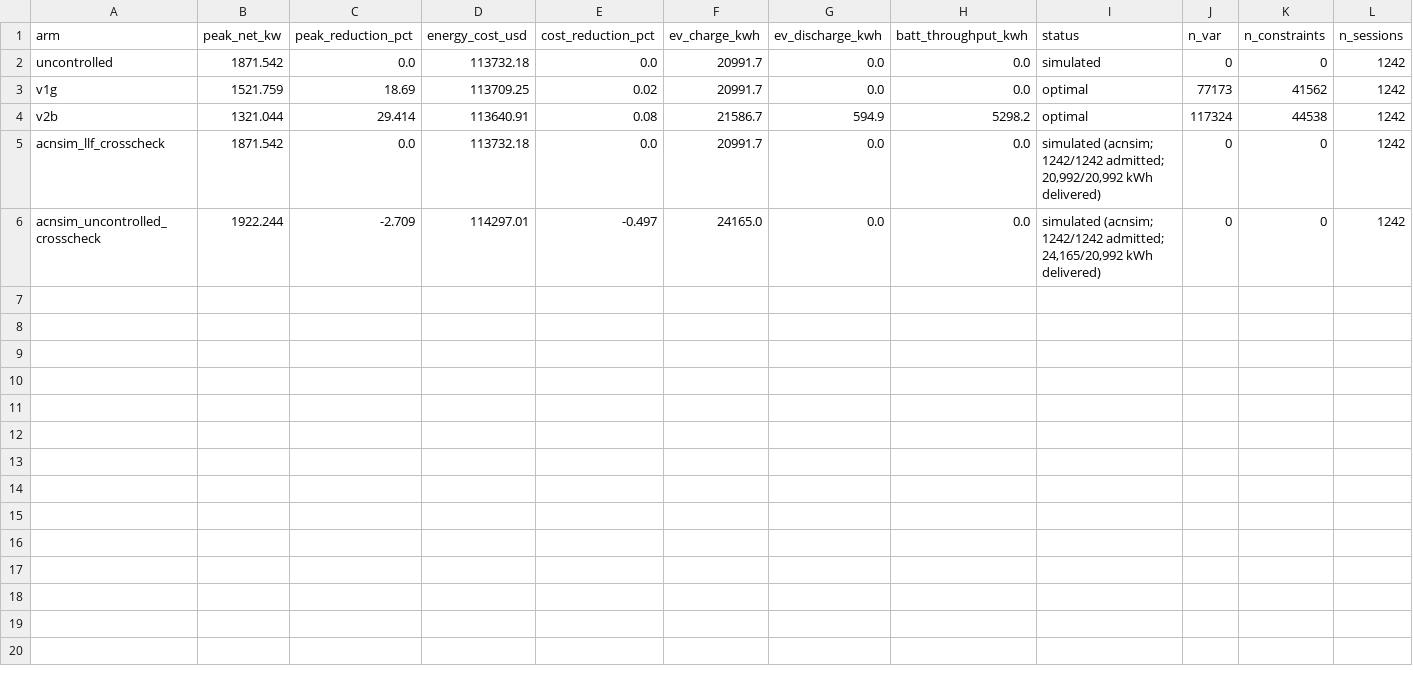
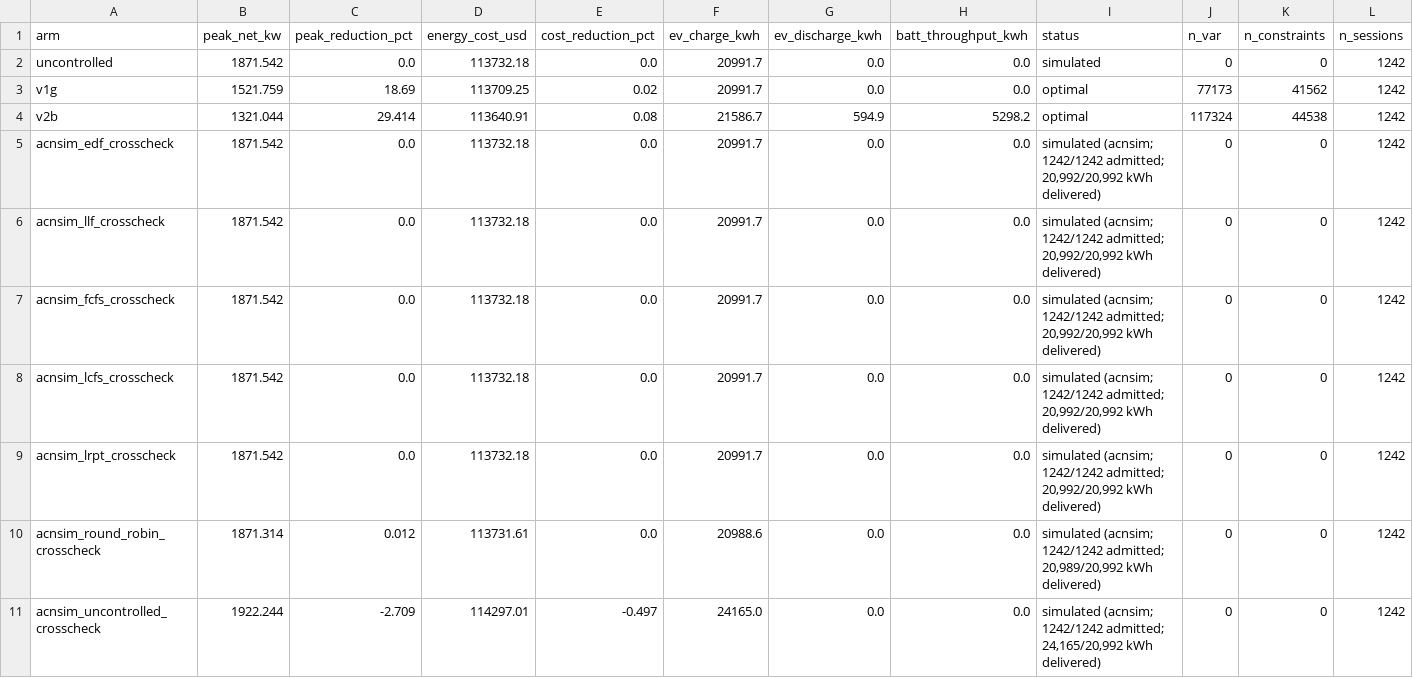
Before and after one commit to rishavsen1/v2b_syndata, a CSV file: docs/experiments/v2b_dispatch.csv, drawn as a sheet; only a part is shown; rows hold the shown columns only; the diff names each change by its address in the sheet, - before the commit and + after, or states it on an @@ line.

```diff
--- a/docs/experiments/v2b_dispatch.csv
+++ b/docs/experiments/v2b_dispatch.csv
+row 5: acnsim_edf_crosscheck | 1871.542 | 0.0 | 113732.18 | 0.0 | 20991.7 | 0.0 | 0.0 | simulated (acnsim; 1242/1242 admitted; 20,992/20,992 kWh delivered) | 0 | 0 | 1242
+row 7: acnsim_fcfs_crosscheck | 1871.542 | 0.0 | 113732.18 | 0.0 | 20991.7 | 0.0 | 0.0 | simulated (acnsim; 1242/1242 admitted; 20,992/20,992 kWh delivered) | 0 | 0 | 1242
+row 8: acnsim_lcfs_crosscheck | 1871.542 | 0.0 | 113732.18 | 0.0 | 20991.7 | 0.0 | 0.0 | simulated (acnsim; 1242/1242 admitted; 20,992/20,992 kWh delivered) | 0 | 0 | 1242
+row 9: acnsim_lrpt_crosscheck | 1871.542 | 0.0 | 113732.18 | 0.0 | 20991.7 | 0.0 | 0.0 | simulated (acnsim; 1242/1242 admitted; 20,992/20,992 kWh delivered) | 0 | 0 | 1242
+row 10: acnsim_round_robin_crosscheck | 1871.314 | 0.012 | 113731.61 | 0.0 | 20988.6 | 0.0 | 0.0 | simulated (acnsim; 1242/1242 admitted; 20,989/20,992 kWh delivered) | 0 | 0 | 1242
```
Also changed, not shown: 22 other files.
